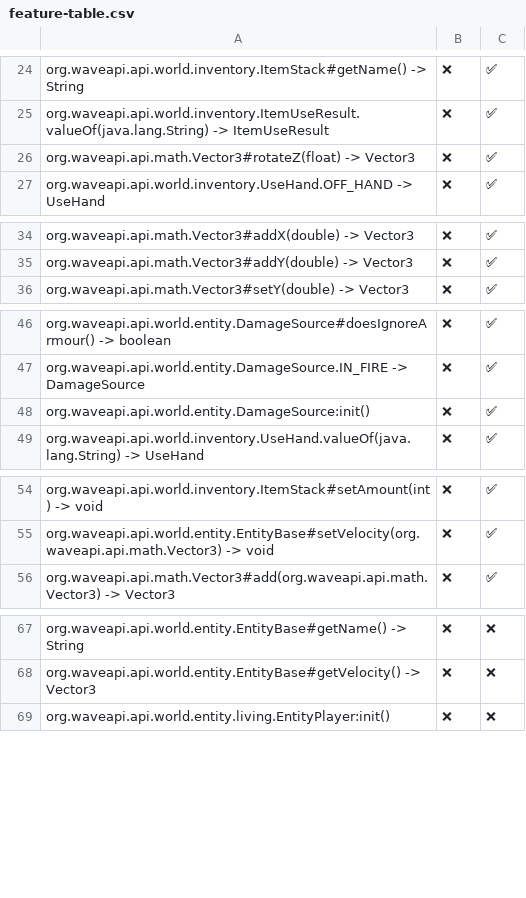
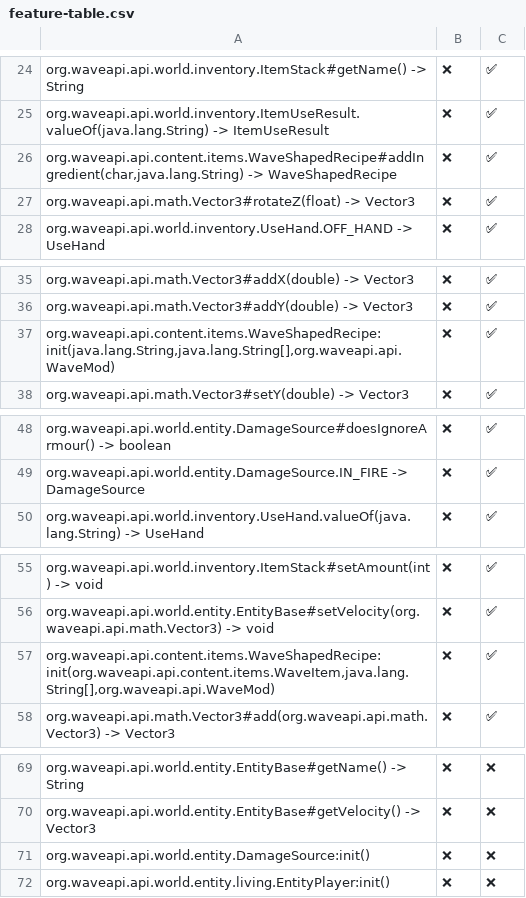
Before and after one commit to WaveAPI/Api-implementation-tester, a CSV file: info/feature-table.csv, drawn as a sheet; only a part is shown, gaps mark what is left out; removed rows and columns are numbered as before the commit, all else as after; the diff names each change by its address in the sheet, - before the commit and + after, or states it on an @@ line.

Commit message:
run

```diff
--- a/info/feature-table.csv
+++ b/info/feature-table.csv
+row 26: org.waveapi.api.content.items.WaveShapedRecipe#addIngredient(char,java.lang.String) -> WaveShapedRecipe | ❌ | ✅
+row 37: org.waveapi.api.content.items.WaveShapedRecipe:init(java.lang.String,java.lang.String[],org.waveapi.api.WaveMod) | ❌ | ✅
-row 48: org.waveapi.api.world.entity.DamageSource:init() | ❌ | ✅
+row 57: org.waveapi.api.content.items.WaveShapedRecipe:init(org.waveapi.api.content.items.WaveItem,java.lang.String[],org.waveapi.api.WaveMod) | ❌ | ✅
+row 71: org.waveapi.api.world.entity.DamageSource:init() | ❌ | ❌
```
